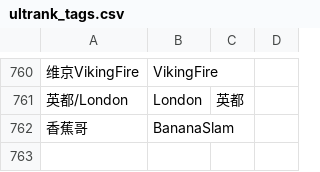
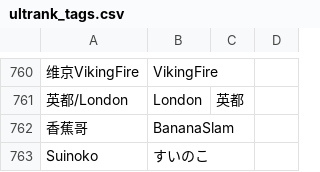
Before and after one commit to kenniky/ultrank-scoring, a CSV file: ultrank_tags.csv, drawn as a sheet; only a part is shown, gaps mark what is left out; the diff names each change by its address in the sheet, - before the commit and + after, or states it on an @@ line.

```diff
--- a/ultrank_tags.csv
+++ b/ultrank_tags.csv
+row 763: Suinoko | すいのこ
```
Also changed, not shown: ultrank_players.csv.
